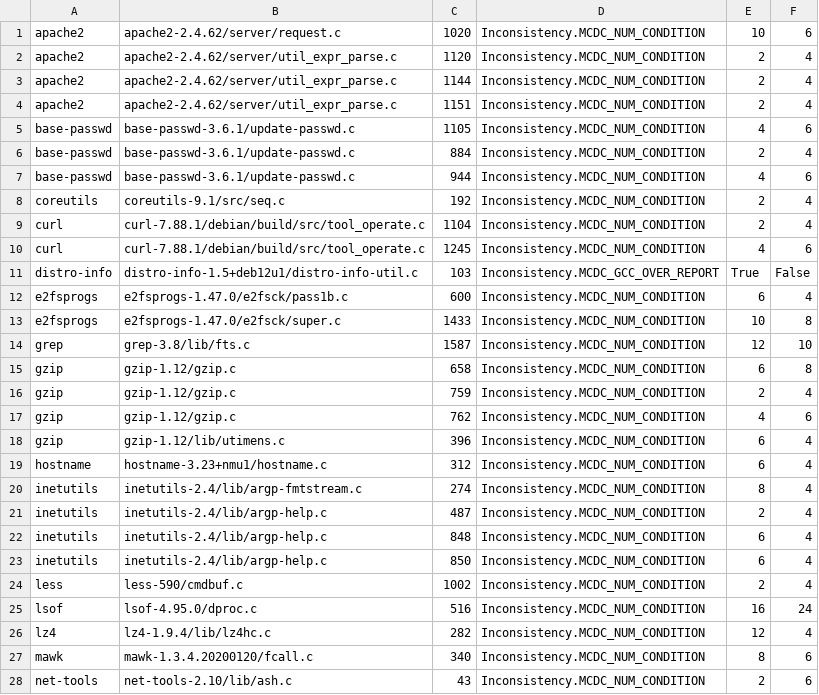
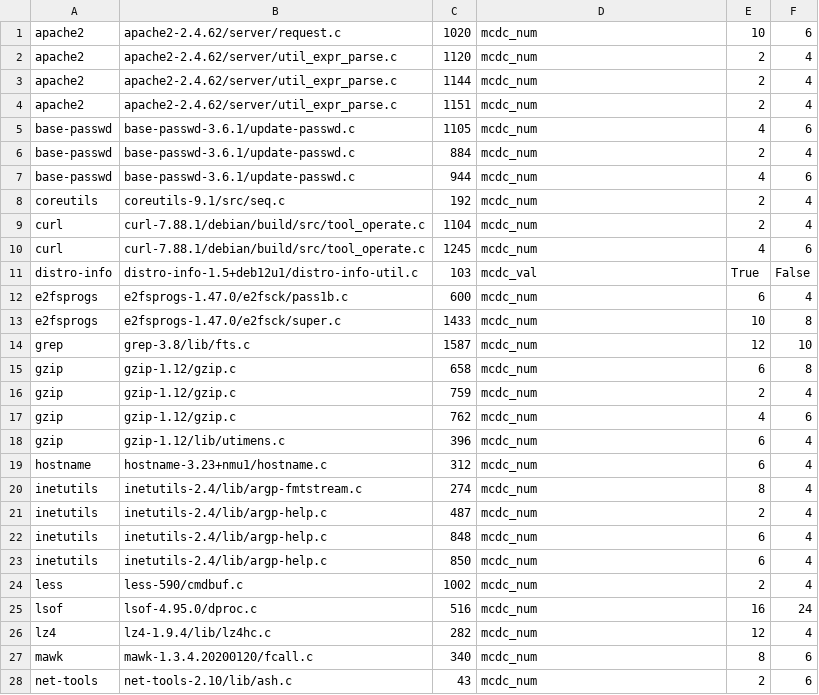
Before and after one commit to whentojump/DebCovDiff, a CSV file: reduce/dataset/SC-inconsistencies/mcdc.csv, drawn as a sheet; only a part is shown; the diff covers the shown part only.

```diff
--- a/reduce/dataset/SC-inconsistencies/mcdc.csv
+++ b/reduce/dataset/SC-inconsistencies/mcdc.csv
@@ -1,28 +1,28 @@
-apache2,apache2-2.4.62/server/request.c,1020,Inconsistency.MCDC_NUM_CONDITION,10,6
-apache2,apache2-2.4.62/server/util_expr_parse.c,1120,Inconsistency.MCDC_NUM_CONDITION,2,4
-apache2,apache2-2.4.62/server/util_expr_parse.c,1144,Inconsistency.MCDC_NUM_CONDITION,2,4
-apache2,apache2-2.4.62/server/util_expr_parse.c,1151,Inconsistency.MCDC_NUM_CONDITION,2,4
-base-passwd,base-passwd-3.6.1/update-passwd.c,1105,Inconsistency.MCDC_NUM_CONDITION,4,6
-base-passwd,base-passwd-3.6.1/update-passwd.c,884,Inconsistency.MCDC_NUM_CONDITION,2,4
-base-passwd,base-passwd-3.6.1/update-passwd.c,944,Inconsistency.MCDC_NUM_CONDITION,4,6
-coreutils,coreutils-9.1/src/seq.c,192,Inconsistency.MCDC_NUM_CONDITION,2,4
-curl,curl-7.88.1/debian/build/src/tool_operate.c,1104,Inconsistency.MCDC_NUM_CONDITION,2,4
-curl,curl-7.88.1/debian/build/src/tool_operate.c,1245,Inconsistency.MCDC_NUM_CONDITION,4,6
-distro-info,distro-info-1.5+deb12u1/distro-info-util.c,103,Inconsistency.MCDC_GCC_OVER_REPORT,True,False
-e2fsprogs,e2fsprogs-1.47.0/e2fsck/pass1b.c,600,Inconsistency.MCDC_NUM_CONDITION,6,4
-e2fsprogs,e2fsprogs-1.47.0/e2fsck/super.c,1433,Inconsistency.MCDC_NUM_CONDITION,10,8
-grep,grep-3.8/lib/fts.c,1587,Inconsistency.MCDC_NUM_CONDITION,12,10
-gzip,gzip-1.12/gzip.c,658,Inconsistency.MCDC_NUM_CONDITION,6,8
-gzip,gzip-1.12/gzip.c,759,Inconsistency.MCDC_NUM_CONDITION,2,4
-gzip,gzip-1.12/gzip.c,762,Inconsistency.MCDC_NUM_CONDITION,4,6
-gzip,gzip-1.12/lib/utimens.c,396,Inconsistency.MCDC_NUM_CONDITION,6,4
-hostname,hostname-3.23+nmu1/hostname.c,312,Inconsistency.MCDC_NUM_CONDITION,6,4
-inetutils,inetutils-2.4/lib/argp-fmtstream.c,274,Inconsistency.MCDC_NUM_CONDITION,8,4
-inetutils,inetutils-2.4/lib/argp-help.c,487,Inconsistency.MCDC_NUM_CONDITION,2,4
-inetutils,inetutils-2.4/lib/argp-help.c,848,Inconsistency.MCDC_NUM_CONDITION,6,4
-inetutils,inetutils-2.4/lib/argp-help.c,850,Inconsistency.MCDC_NUM_CONDITION,6,4
-less,less-590/cmdbuf.c,1002,Inconsistency.MCDC_NUM_CONDITION,2,4
-lsof,lsof-4.95.0/dproc.c,516,Inconsistency.MCDC_NUM_CONDITION,16,24
-lz4,lz4-1.9.4/lib/lz4hc.c,282,Inconsistency.MCDC_NUM_CONDITION,12,4
-mawk,mawk-1.3.4.20200120/fcall.c,340,Inconsistency.MCDC_NUM_CONDITION,8,6
-net-tools,net-tools-2.10/lib/ash.c,43,Inconsistency.MCDC_NUM_CONDITION,2,6
+apache2,apache2-2.4.62/server/request.c,1020,mcdc_num,10,6
+apache2,apache2-2.4.62/server/util_expr_parse.c,1120,mcdc_num,2,4
+apache2,apache2-2.4.62/server/util_expr_parse.c,1144,mcdc_num,2,4
+apache2,apache2-2.4.62/server/util_expr_parse.c,1151,mcdc_num,2,4
+base-passwd,base-passwd-3.6.1/update-passwd.c,1105,mcdc_num,4,6
+base-passwd,base-passwd-3.6.1/update-passwd.c,884,mcdc_num,2,4
+base-passwd,base-passwd-3.6.1/update-passwd.c,944,mcdc_num,4,6
+coreutils,coreutils-9.1/src/seq.c,192,mcdc_num,2,4
+curl,curl-7.88.1/debian/build/src/tool_operate.c,1104,mcdc_num,2,4
+curl,curl-7.88.1/debian/build/src/tool_operate.c,1245,mcdc_num,4,6
+distro-info,distro-info-1.5+deb12u1/distro-info-util.c,103,mcdc_val,True,False
+e2fsprogs,e2fsprogs-1.47.0/e2fsck/pass1b.c,600,mcdc_num,6,4
+e2fsprogs,e2fsprogs-1.47.0/e2fsck/super.c,1433,mcdc_num,10,8
+grep,grep-3.8/lib/fts.c,1587,mcdc_num,12,10
+gzip,gzip-1.12/gzip.c,658,mcdc_num,6,8
+gzip,gzip-1.12/gzip.c,759,mcdc_num,2,4
+gzip,gzip-1.12/gzip.c,762,mcdc_num,4,6
+gzip,gzip-1.12/lib/utimens.c,396,mcdc_num,6,4
+hostname,hostname-3.23+nmu1/hostname.c,312,mcdc_num,6,4
+inetutils,inetutils-2.4/lib/argp-fmtstream.c,274,mcdc_num,8,4
+inetutils,inetutils-2.4/lib/argp-help.c,487,mcdc_num,2,4
+inetutils,inetutils-2.4/lib/argp-help.c,848,mcdc_num,6,4
+inetutils,inetutils-2.4/lib/argp-help.c,850,mcdc_num,6,4
+less,less-590/cmdbuf.c,1002,mcdc_num,2,4
+lsof,lsof-4.95.0/dproc.c,516,mcdc_num,16,24
+lz4,lz4-1.9.4/lib/lz4hc.c,282,mcdc_num,12,4
+mawk,mawk-1.3.4.20200120/fcall.c,340,mcdc_num,8,6
+net-tools,net-tools-2.10/lib/ash.c,43,mcdc_num,2,6
```
Also changed, not shown: 2 edited cells elsewhere in this file, reduce/dataset/ET-inconsistencies/mcdc.csv, reduce/dataset/SC-inconsistencies/line_coverage.csv, 3 other files.
